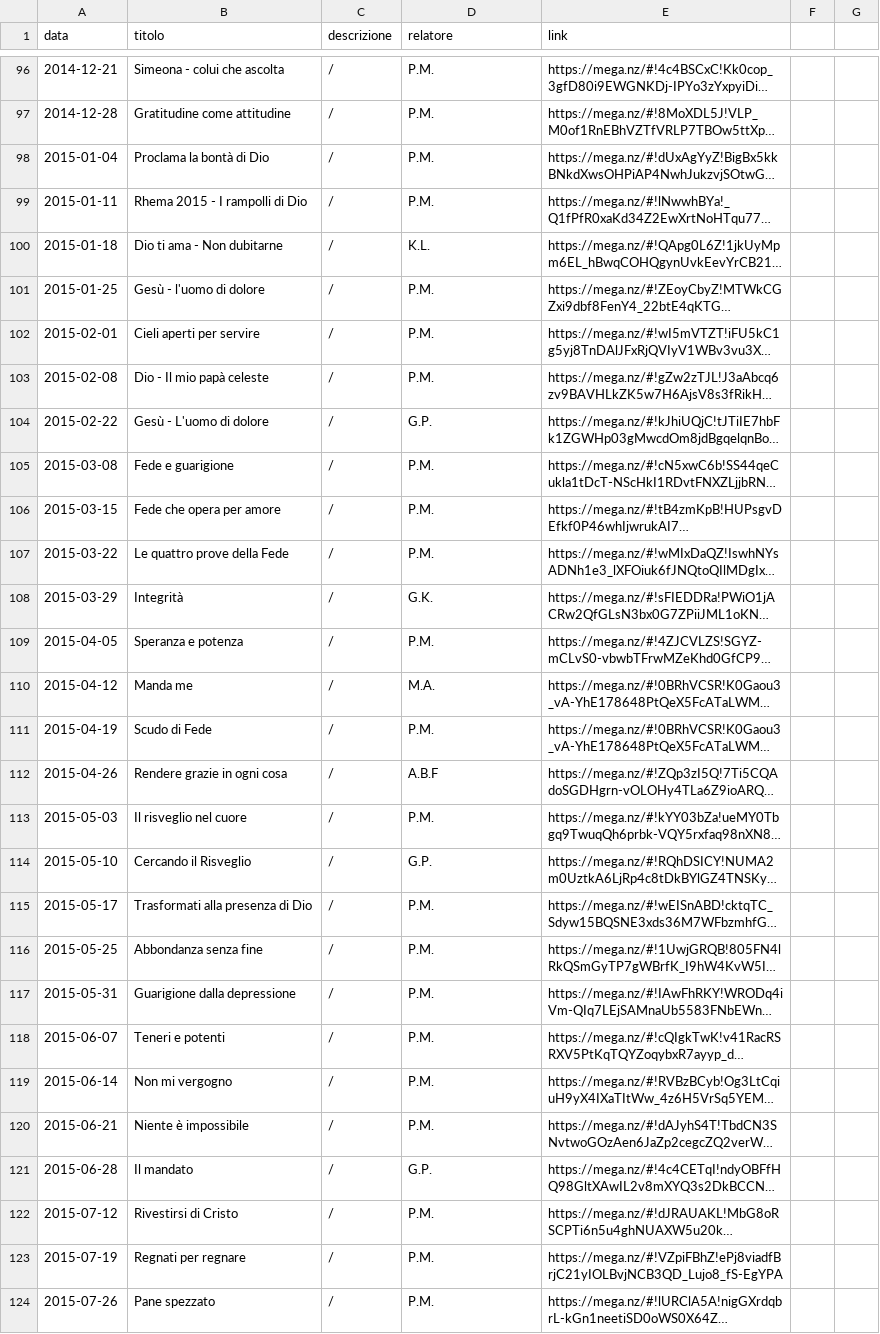
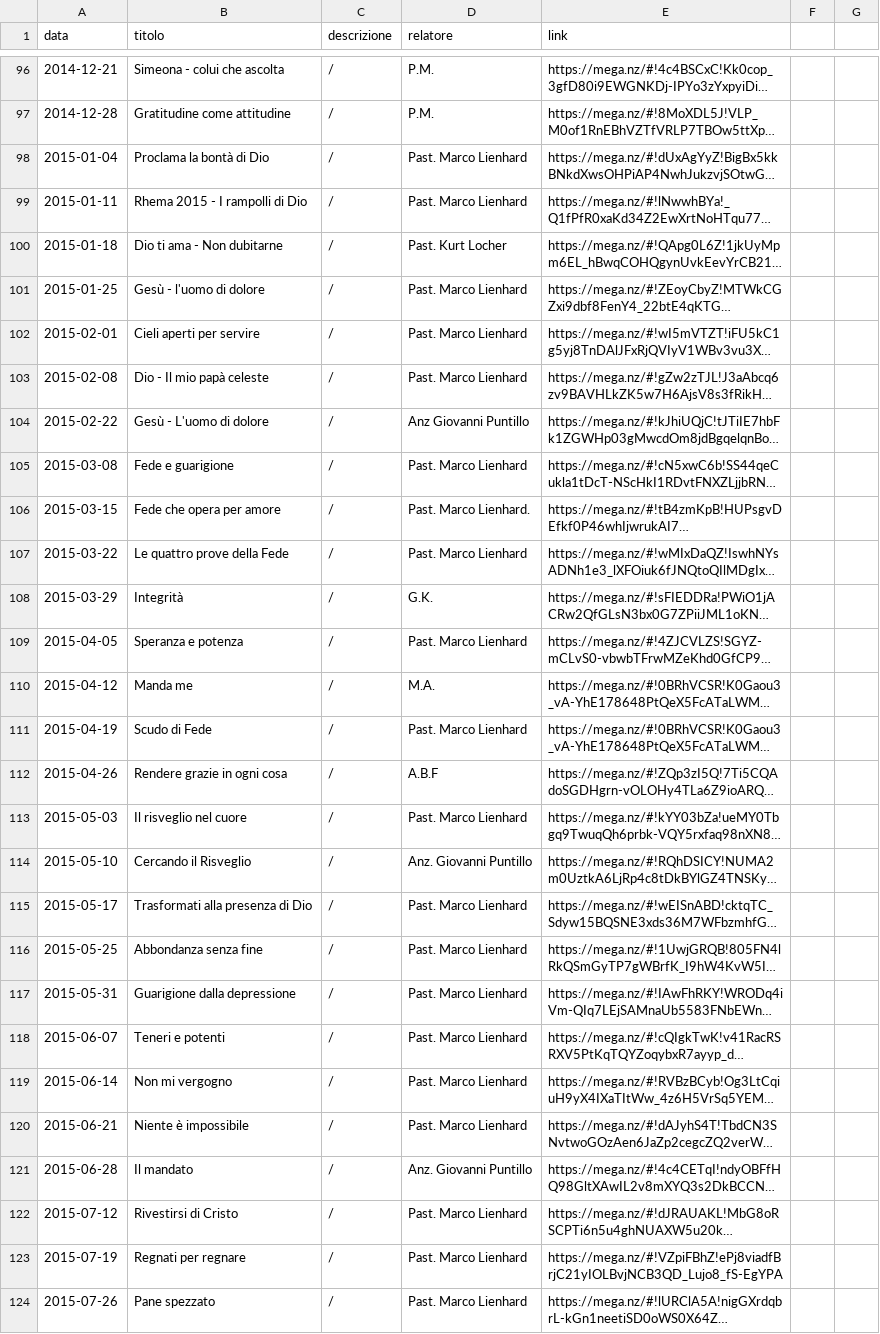
Before and after one commit to ChiesaSiloe/chiesasiloe.github.io, a CSV file: _data/sermons.csv, drawn as a sheet; only a part is shown, gaps mark what is left out; long unchanged cells end in …; the diff covers the shown part only; the diff names each change by its address in the sheet, - before the commit and + after, or states it on an @@ line.

Commit message:
alcune piccole modifiche

```diff
--- a/_data/sermons.csv
+++ b/_data/sermons.csv
-D98:D99 (relatore): P.M.
+D98:D99 (relatore): Past. Marco Lienhard
-D100 (relatore): K.L.
+D100 (relatore): Past. Kurt Locher
-D101:D103 (relatore): P.M.
+D101:D103 (relatore): Past. Marco Lienhard
-D104 (relatore): G.P.
+D104 (relatore): Anz Giovanni Puntillo
-D105 (relatore): P.M.
+D105 (relatore): Past. Marco Lienhard
-D106 (relatore): P.M.
+D106 (relatore): Past. Marco Lienhard.
-D107 (relatore): P.M.
+D107 (relatore): Past. Marco Lienhard
-D109 (relatore): P.M.
+D109 (relatore): Past. Marco Lienhard
-D111 (relatore): P.M.
+D111 (relatore): Past. Marco Lienhard
-D113 (relatore): P.M.
+D113 (relatore): Past. Marco Lienhard
-D114 (relatore): G.P.
+D114 (relatore): Anz. Giovanni Puntillo
-D115:D120 (relatore): P.M.
+D115:D120 (relatore): Past. Marco Lienhard
-D121 (relatore): G.P.
+D121 (relatore): Anz. Giovanni Puntillo
-D122:D124 (relatore): P.M.
+D122:D124 (relatore): Past. Marco Lienhard
```
Also changed, not shown: 54 edited cells elsewhere in this file.
